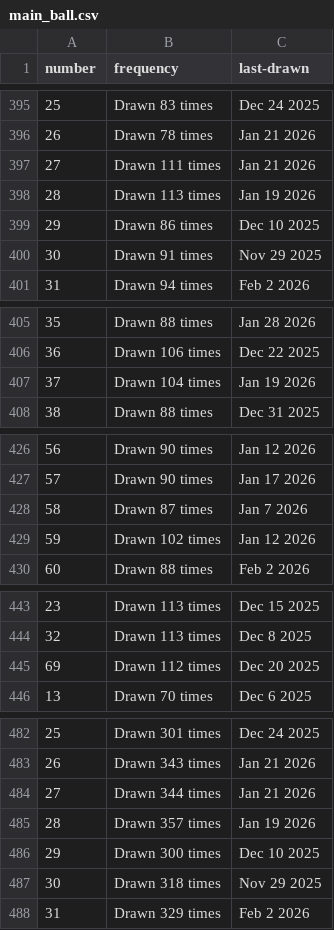
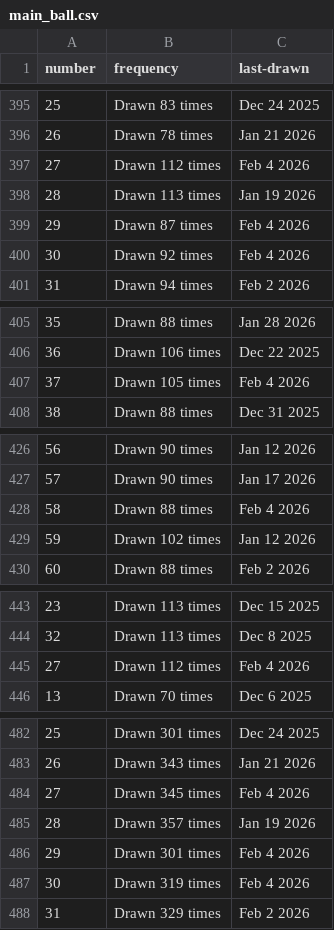
Before and after one commit to kv-hearst/powerball, a CSV file: data/main_ball.csv, drawn as a sheet; only a part is shown, gaps mark what is left out; the diff covers the shown part only.

```diff
--- a/data/main_ball.csv
+++ b/data/main_ball.csv
@@ -396,6 +396,6 @@ number,frequency,last-drawn
 26,Drawn 78 times,Jan 21 2026
-27,Drawn 111 times,Jan 21 2026
+27,Drawn 112 times,Feb 4 2026
 28,Drawn 113 times,Jan 19 2026
-29,Drawn 86 times,Dec 10 2025
-30,Drawn 91 times,Nov 29 2025
+29,Drawn 87 times,Feb 4 2026
+30,Drawn 92 times,Feb 4 2026
 31,Drawn 94 times,Feb 2 2026
@@ -406,3 +406,3 @@ number,frequency,last-drawn
 36,Drawn 106 times,Dec 22 2025
-37,Drawn 104 times,Jan 19 2026
+37,Drawn 105 times,Feb 4 2026
 38,Drawn 88 times,Dec 31 2025
@@ -427,3 +427,3 @@ number,frequency,last-drawn
 57,Drawn 90 times,Jan 17 2026
-58,Drawn 87 times,Jan 7 2026
+58,Drawn 88 times,Feb 4 2026
 59,Drawn 102 times,Jan 12 2026
@@ -444,3 +444,3 @@ number,frequency,last-drawn
 32,Drawn 113 times,Dec 8 2025
-69,Drawn 112 times,Dec 20 2025
+27,Drawn 112 times,Feb 4 2026
 13,Drawn 70 times,Dec 6 2025
@@ -483,6 +483,6 @@ number,frequency,last-drawn
 26,Drawn 343 times,Jan 21 2026
-27,Drawn 344 times,Jan 21 2026
+27,Drawn 345 times,Feb 4 2026
 28,Drawn 357 times,Jan 19 2026
-29,Drawn 300 times,Dec 10 2025
-30,Drawn 318 times,Nov 29 2025
+29,Drawn 301 times,Feb 4 2026
+30,Drawn 319 times,Feb 4 2026
 31,Drawn 329 times,Feb 2 2026
```
Also changed, not shown: 4 edited cells elsewhere in this file, data/main_ball_active.csv, data/main_ball_cleaned.csv, 4 other files.
